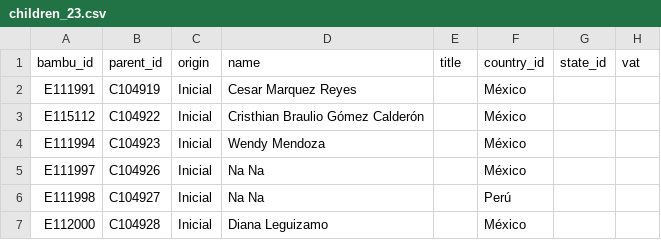
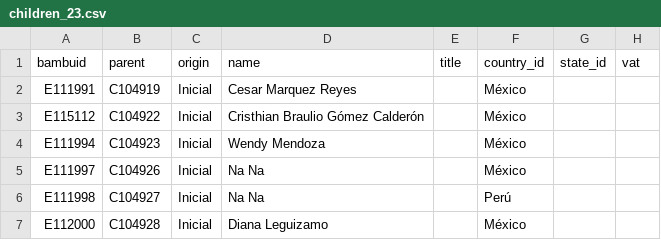
Before and after one commit to ManoloVera/csv-files, a CSV file: children_23.csv, drawn as a sheet; only a part is shown; the diff names each change by its address in the sheet, - before the commit and + after, or states it on an @@ line.

Commit message:
Update children_23.csv

```diff
--- a/children_23.csv
+++ b/children_23.csv
-A1: bambu_id
+A1: bambuid
-B1: parent_id
+B1: parent
```
